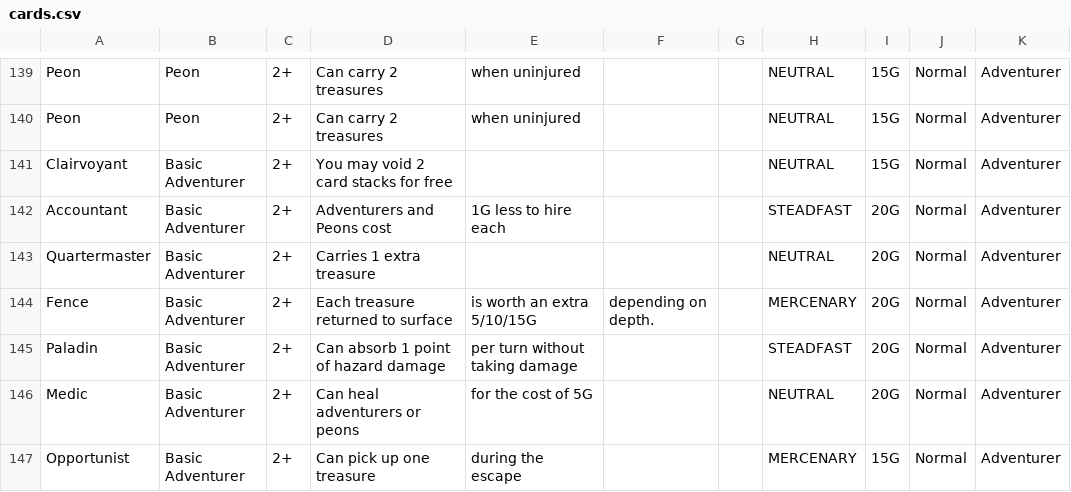
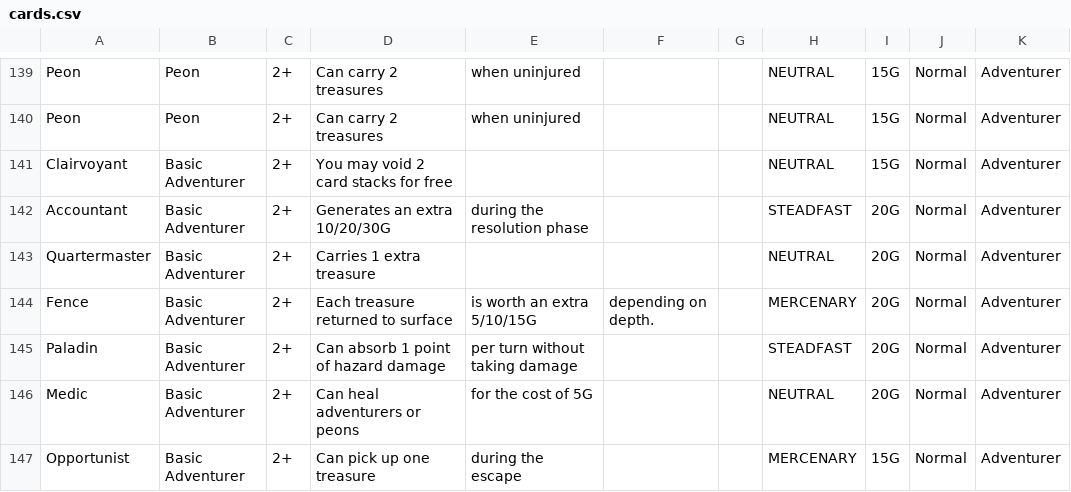
Before and after one commit to SydneyCardew/GreedySim, a CSV file: cards.csv, drawn as a sheet; only a part is shown, gaps mark what is left out.

```diff
--- a/cards.csv
+++ b/cards.csv
@@ -141,3 +141,3 @@ Peon,Peon,2+,Can carry 2 treasures,when uninjured,,,NEUTRAL,15G,Normal,Adventure
 Clairvoyant,Basic Adventurer,2+,You may void 2 card stacks for free,,,,NEUTRAL,15G,Normal,Adventurer
-Accountant,Basic Adventurer,2+,Adventurers and Peons cost,1G less to hire each,,,STEADFAST,20G,Normal,Adventurer
+Accountant,Basic Adventurer,2+,Generates an extra 10/20/30G,during the resolution phase,,,STEADFAST,20G,Normal,Adventurer
 Quartermaster,Basic Adventurer,2+,Carries 1 extra treasure,,,,NEUTRAL,20G,Normal,Adventurer
```
Also changed, not shown: 3 other files.
